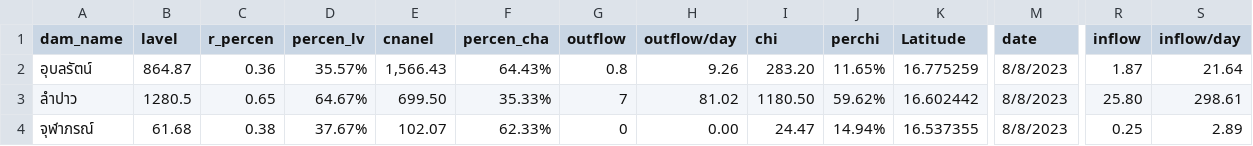
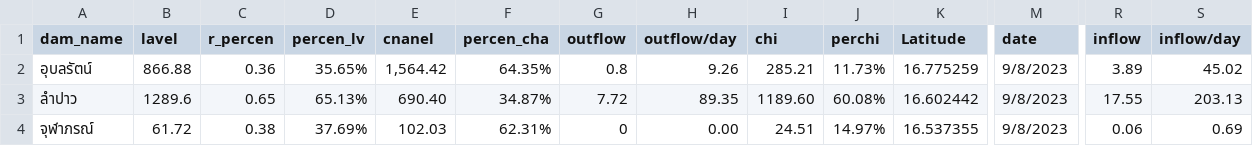
Before and after one commit to rattapong4500830013/map_stacionwater, a CSV file: damp_water6.csv, drawn as a sheet; only a part is shown, gaps mark what is left out; the diff names each change by its address in the sheet, - before the commit and + after, or states it on an @@ line.

```diff
--- a/damp_water6.csv
+++ b/damp_water6.csv
-B2 (lavel): 864.87
+B2 (lavel): 866.88
-D2 (percen_lv): 35.57%
+D2 (percen_lv): 35.65%
-E2 (cnanel): 1,566.43
+E2 (cnanel): 1,564.42
-F2 (percen_cha): 64.43%
+F2 (percen_cha): 64.35%
-I2 (chi): 283.20
+I2 (chi): 285.21
-J2 (perchi): 11.65%
+J2 (perchi): 11.73%
-M2:M4 (date): 8/8/2023
+M2:M4 (date): 9/8/2023
-R2 (inflow): 1.87
+R2 (inflow): 3.89
-S2 (inflow/day): 21.64
+S2 (inflow/day): 45.02
-B3 (lavel): 1280.5
+B3 (lavel): 1289.6
-D3 (percen_lv): 64.67%
+D3 (percen_lv): 65.13%
-E3 (cnanel): 699.50
+E3 (cnanel): 690.40
-F3 (percen_cha): 35.33%
+F3 (percen_cha): 34.87%
-G3 (outflow): 7
+G3 (outflow): 7.72
-H3 (outflow/day): 81.02
+H3 (outflow/day): 89.35
-I3 (chi): 1180.50
+I3 (chi): 1189.60
-J3 (perchi): 59.62%
+J3 (perchi): 60.08%
-R3 (inflow): 25.80
+R3 (inflow): 17.55
-S3 (inflow/day): 298.61
+S3 (inflow/day): 203.13
-B4 (lavel): 61.68
+B4 (lavel): 61.72
-D4 (percen_lv): 37.67%
+D4 (percen_lv): 37.69%
-E4 (cnanel): 102.07
+E4 (cnanel): 102.03
-F4 (percen_cha): 62.33%
+F4 (percen_cha): 62.31%
-I4 (chi): 24.47
+I4 (chi): 24.51
-J4 (perchi): 14.94%
+J4 (perchi): 14.97%
-R4 (inflow): 0.25
+R4 (inflow): 0.06
-S4 (inflow/day): 2.89
+S4 (inflow/day): 0.69
```
Also changed, not shown: station_water6.csv.
